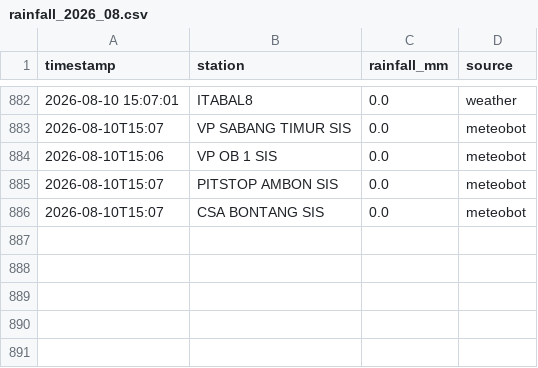
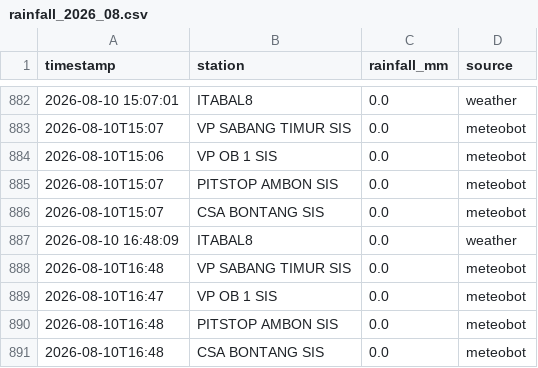
Before and after one commit to petraadinda29/culvert-rainfall-monitor, a CSV file: data/rainfall/rainfall_2026_08.csv, drawn as a sheet; only a part is shown, gaps mark what is left out.

```diff
--- a/data/rainfall/rainfall_2026_08.csv
+++ b/data/rainfall/rainfall_2026_08.csv
@@ -886 +886,6 @@ timestamp,station,rainfall_mm,source
 2026-08-10T15:07,CSA BONTANG SIS,0.0,meteobot
+2026-08-10 16:48:09,ITABAL8,0.0,weather
+2026-08-10T16:48,VP SABANG TIMUR SIS,0.0,meteobot
+2026-08-10T16:47,VP OB 1 SIS,0.0,meteobot
+2026-08-10T16:48,PITSTOP AMBON SIS,0.0,meteobot
+2026-08-10T16:48,CSA BONTANG SIS,0.0,meteobot
```
Also changed, not shown: data/culvert_status/culvert_status_2026_08.csv, 2 other files.
